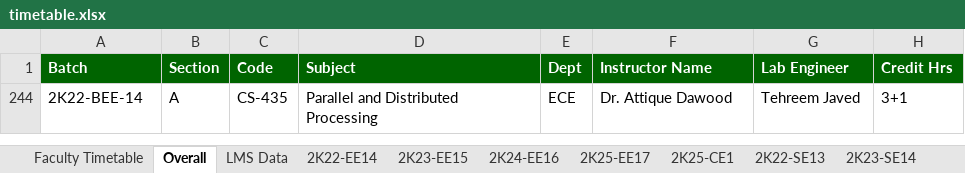
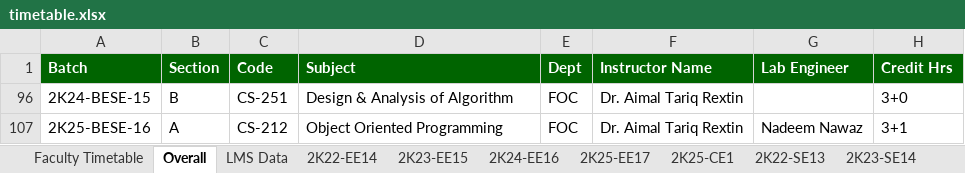
Before and after one commit to miawab/Nust-Timetable, an Excel workbook: timetable.xlsx, sheet Overall, drawn as a sheet; values as stored, in another font and other column widths than the file's, no borders; charts and pictures not drawn; removed rows and columns are numbered as before the commit, all else as after; the diff names each change by its address in the sheet, - before the commit and + after, or states it on an @@ line.

```diff
--- a/timetable.xlsx (sheet Overall)
+++ b/timetable.xlsx (sheet Overall)
@@ row 244 hidden: 2K22-BEE-14 | A | CS-435 | Parallel and Distributed Processing | ECE | Dr. Attique Dawood | Tehreem Javed | 3+1 @@
@@ row 96 unhidden: 2K24-BESE-15 | B | CS-251 | Design & Analysis of Algorithm | FOC | Dr. Aimal Tariq Rextin |  | 3+0 @@
@@ row 107 unhidden: 2K25-BESE-16 | A | CS-212 | Object Oriented Programming | FOC | Dr. Aimal Tariq Rextin | Nadeem Nawaz | 3+1 @@
```
Also changed, not shown: 1 other file.
